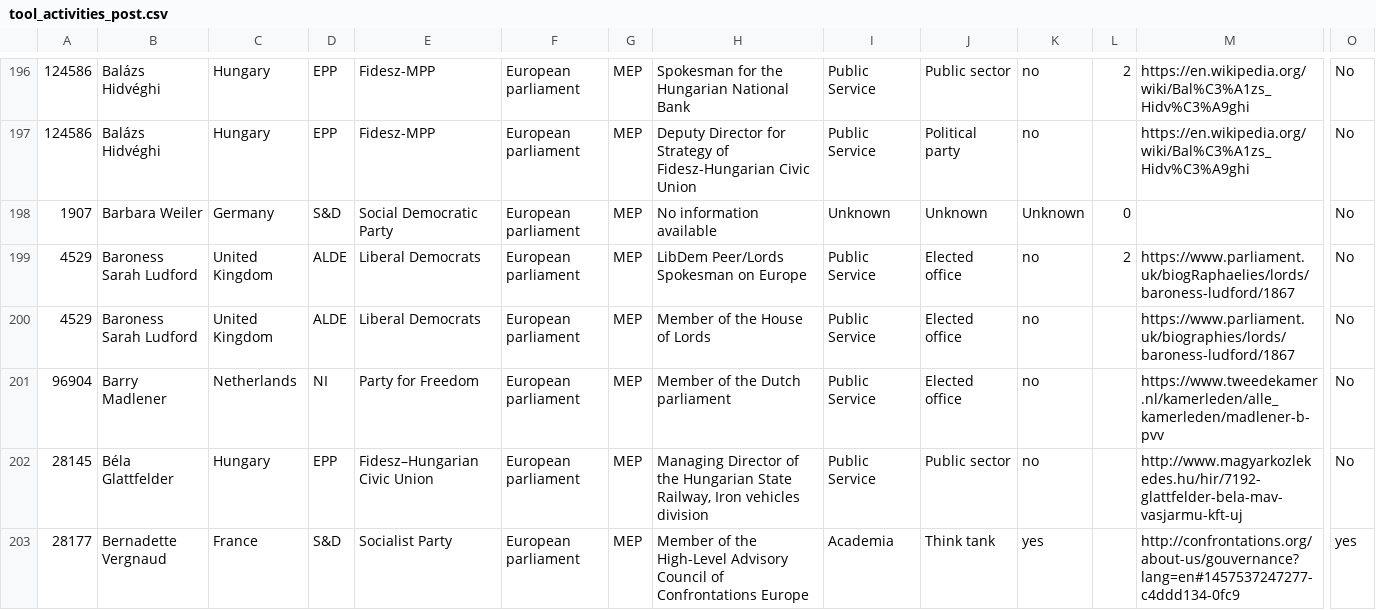
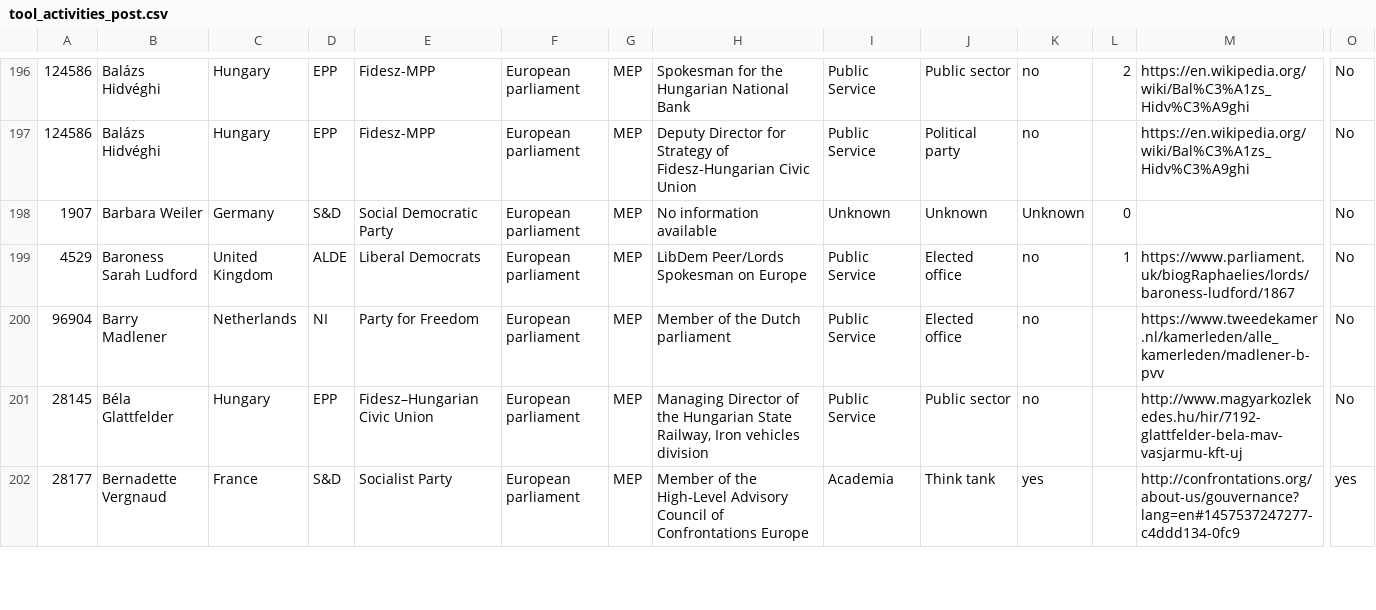
Before and after one commit to tttp/doi, a CSV file: data/tool_activities_post.csv, drawn as a sheet; only a part is shown, gaps mark what is left out; rows hold the shown columns only; the diff covers the shown part only; the diff names each change by its address in the sheet, - before the commit and + after, or states it on an @@ line.

Commit message:
updated data for rd

```diff
--- a/data/tool_activities_post.csv
+++ b/data/tool_activities_post.csv
-L199: 2
+L199: 1
-row 200: 4529 | Baroness Sarah Ludford | United Kingdom | ALDE | Liberal Democrats | European parliament | MEP | Member of the House of Lords | Public Service | Elected office | no |  | https://www.parliament.uk/biographies/lords/baroness-ludford/1867 | No
```
Also changed, not shown: 31 edited cells elsewhere in this file, data/tool_total_unique.csv.
